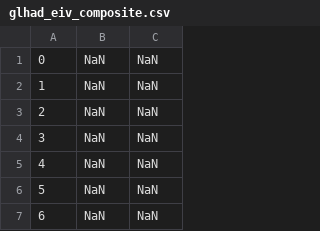
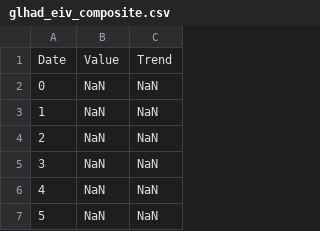
Before and after one commit to beefoo/climate-lab, a CSV file: timescales-temperature-c/data/glhad_eiv_composite.csv, drawn as a sheet; only a part is shown; the shorter side is filled out with more unchanged rows.

Commit message:
timescales: process paleo data

```diff
--- a/timescales-temperature-c/data/glhad_eiv_composite.csv
+++ b/timescales-temperature-c/data/glhad_eiv_composite.csv
@@ -1 +1,2 @@
+Date,Value,Trend
 0,NaN,NaN
```
Also changed, not shown: 2 other files.
